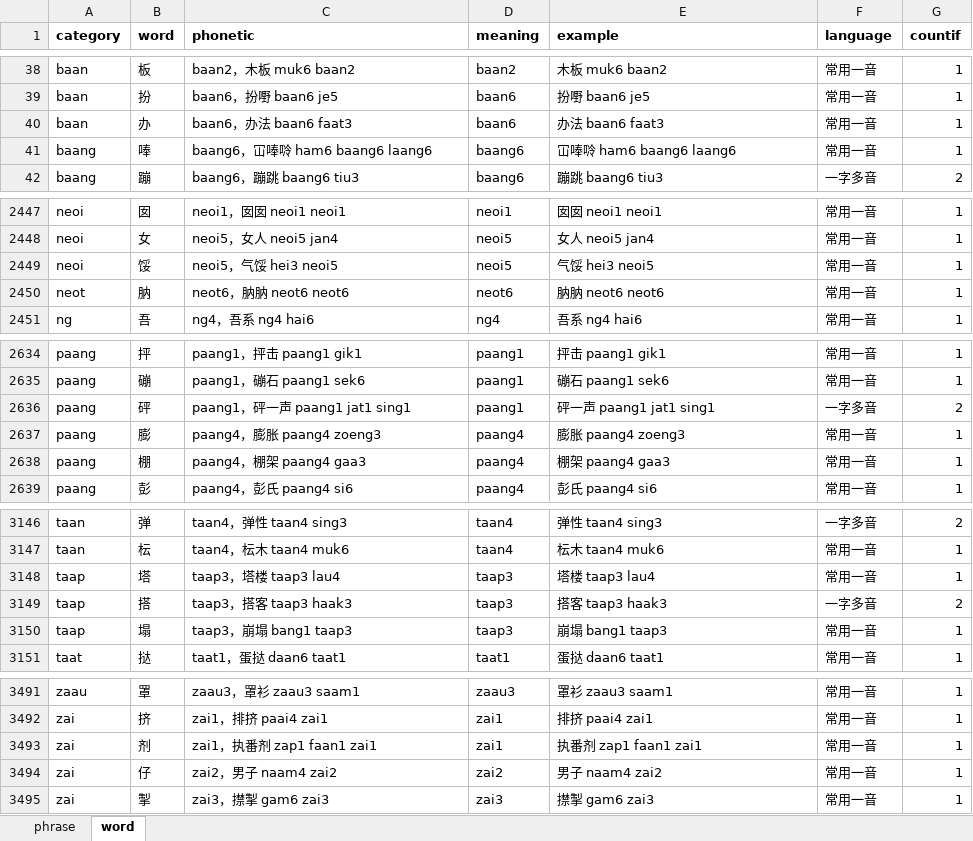
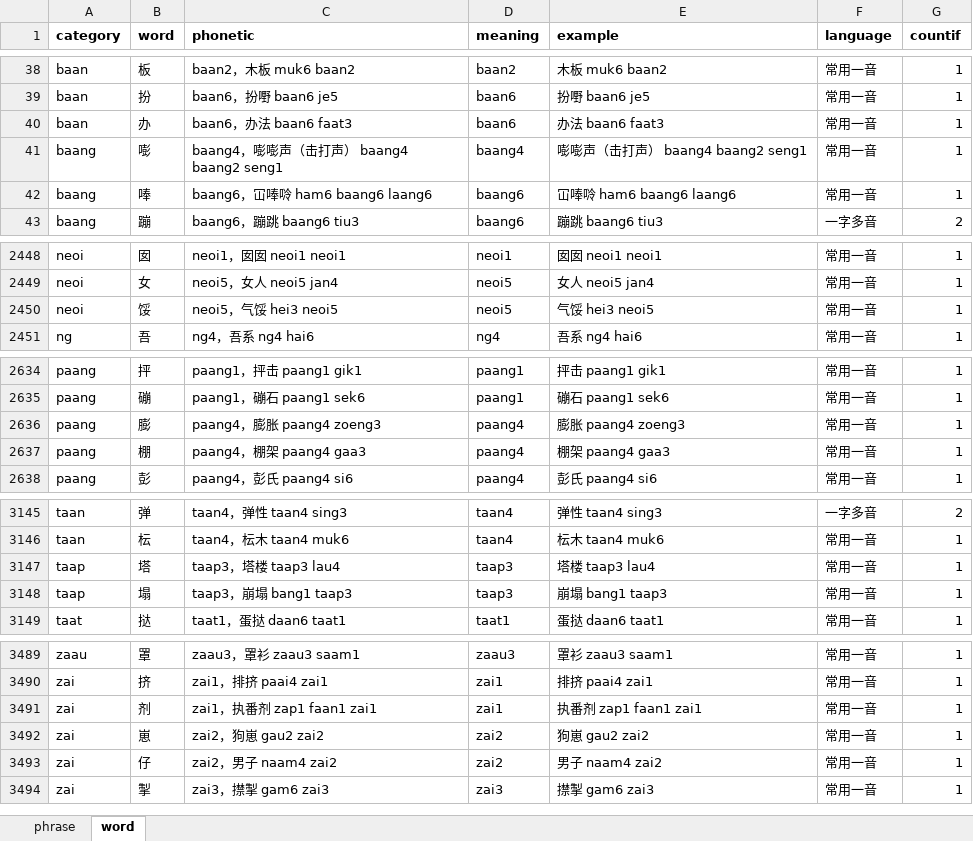
Before and after one commit to viewnn/wordcards, an Excel workbook: dict.xlsx, sheet word, drawn as a sheet; only a part is shown, gaps mark what is left out; values as stored, in another font and other column widths than the file's, no borders; removed rows and columns are numbered as before the commit, all else as after; the diff covers the shown part only; the diff names each change by its address in the sheet, - before the commit and + after, or states it on an @@ line.

```diff
--- a/dict.xlsx (sheet word)
+++ b/dict.xlsx (sheet word)
+row 41: baang | 嘭 | baang4，嘭嘭声（击打声） baang4 baang2 seng1 | baang4 | 嘭嘭声（击打声） baang4 baang2 seng1 | 常用一音 | 1
-row 2450: neot | 肭 | neot6，肭肭 neot6 neot6 | neot6 | 肭肭 neot6 neot6 | 常用一音 | 1
-row 2636: paang | 砰 | paang1，砰一声 paang1 jat1 sing1 | paang1 | 砰一声 paang1 jat1 sing1 | 一字多音 | 2
-row 3149: taap | 搭 | taap3，搭客 taap3 haak3 | taap3 | 搭客 taap3 haak3 | 一字多音 | 2
+row 3492: zai | 崽 | zai2，狗崽 gau2 zai2 | zai2 | 狗崽 gau2 zai2 | 常用一音 | 1
```
Also changed, not shown: 46 edited cells elsewhere in this sheet, formulas that keep their value, 10 other files.
